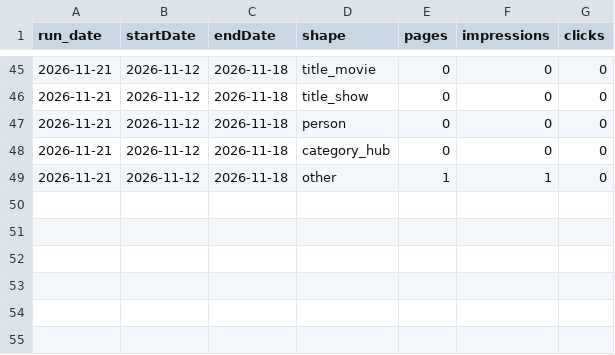
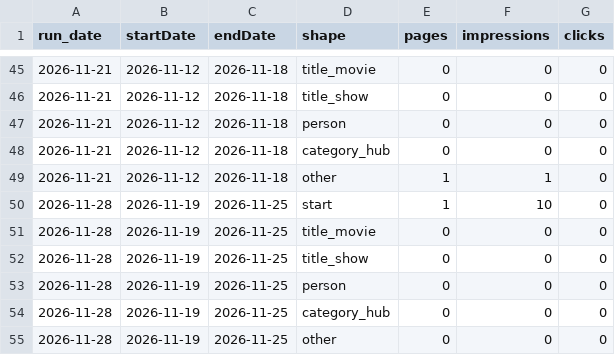
Before and after one commit to alp82/goodwatch-monorepo, a CSV file: docs/research/discovery-search/index-record-traffic.csv, drawn as a sheet; only a part is shown, gaps mark what is left out.

```diff
--- a/docs/research/discovery-search/index-record-traffic.csv
+++ b/docs/research/discovery-search/index-record-traffic.csv
@@ -49 +49,7 @@ run_date,startDate,endDate,shape,pages,impressions,clicks
 2026-11-21,2026-11-12,2026-11-18,other,1,1,0
+2026-11-28,2026-11-19,2026-11-25,start,1,10,0
+2026-11-28,2026-11-19,2026-11-25,title_movie,0,0,0
+2026-11-28,2026-11-19,2026-11-25,title_show,0,0,0
+2026-11-28,2026-11-19,2026-11-25,person,0,0,0
+2026-11-28,2026-11-19,2026-11-25,category_hub,0,0,0
+2026-11-28,2026-11-19,2026-11-25,other,0,0,0
```
Also changed, not shown: docs/research/discovery-search/index-record-sitemaps.csv, 1 other file.
